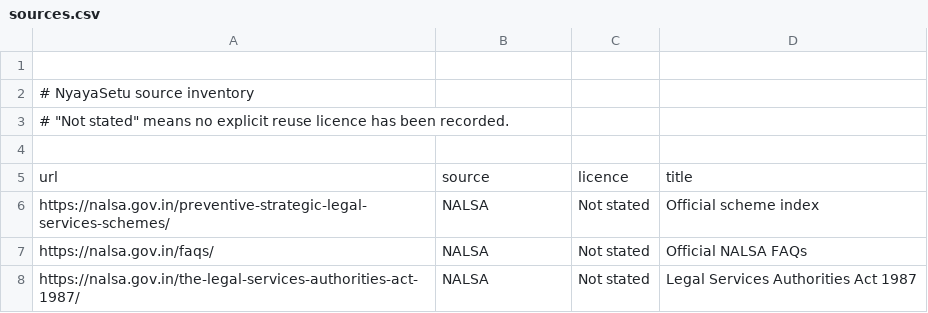
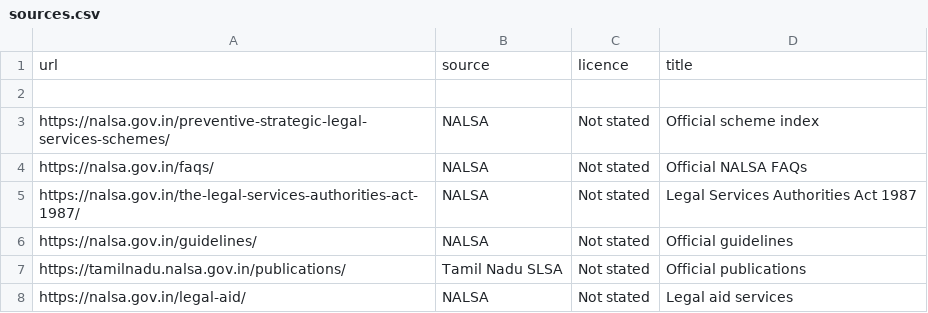
Before and after one commit to enamul-hasan-h/prince28-law06-nyayasetu, a CSV file: data/sources.csv, drawn as a sheet.

Commit message:
data: add NALSA sources and fetch manifest

```diff
--- a/data/sources.csv
+++ b/data/sources.csv
@@ -1,6 +1,3 @@
+url,source,licence,title
 
-# NyayaSetu source inventory
-# "Not stated" means no explicit reuse licence has been recorded.
-
-url,source,licence,title
 https://nalsa.gov.in/preventive-strategic-legal-services-schemes/,NALSA,Not stated,Official scheme index
@@ -8 +5,4 @@ https://nalsa.gov.in/faqs/,NALSA,Not stated,Official NALSA FAQs
 https://nalsa.gov.in/the-legal-services-authorities-act-1987/,NALSA,Not stated,Legal Services Authorities Act 1987
+https://nalsa.gov.in/guidelines/,NALSA,Not stated,Official guidelines
+https://tamilnadu.nalsa.gov.in/publications/,Tamil Nadu SLSA,Not stated,Official publications
+https://nalsa.gov.in/legal-aid/,NALSA,Not stated,Legal aid services
```
Also changed, not shown: 1 other file.
